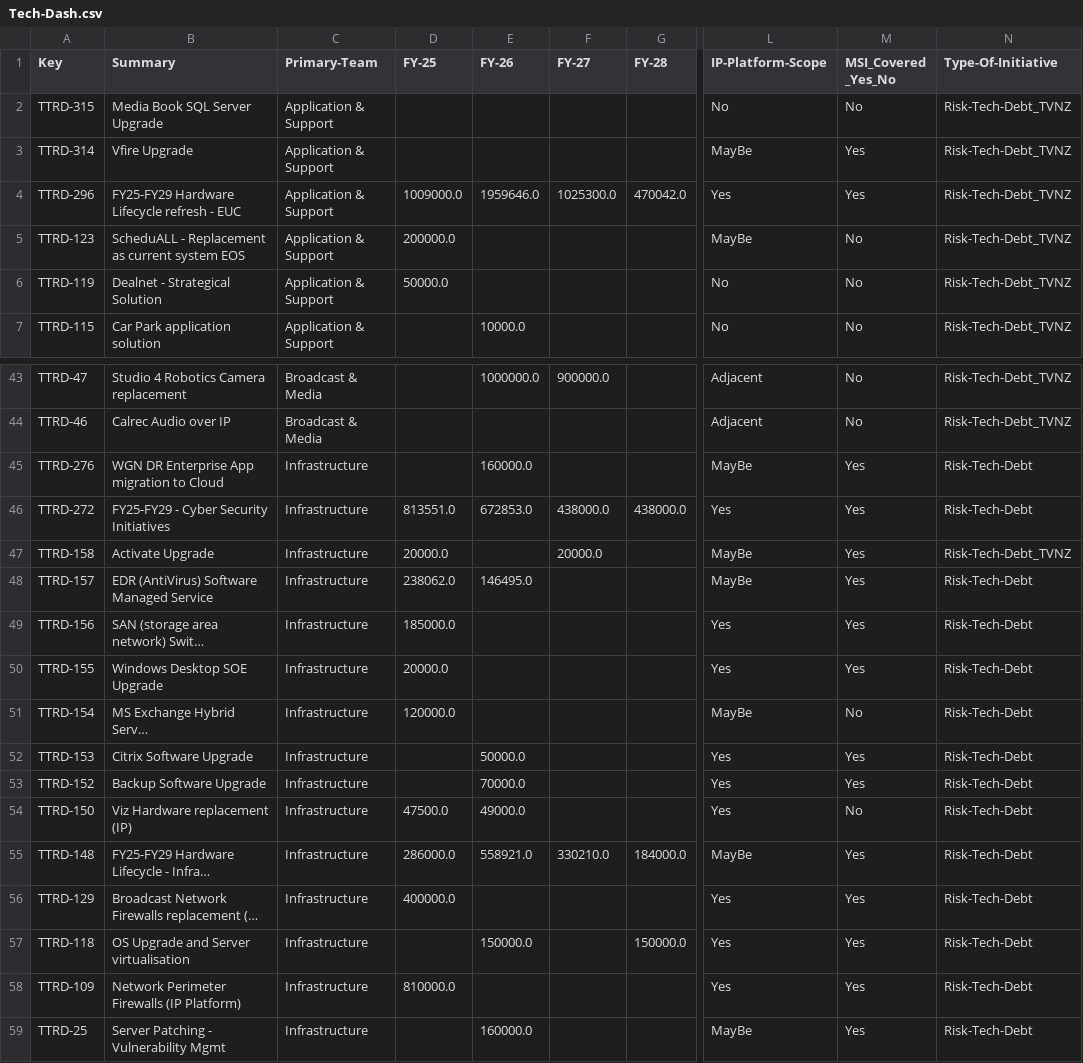
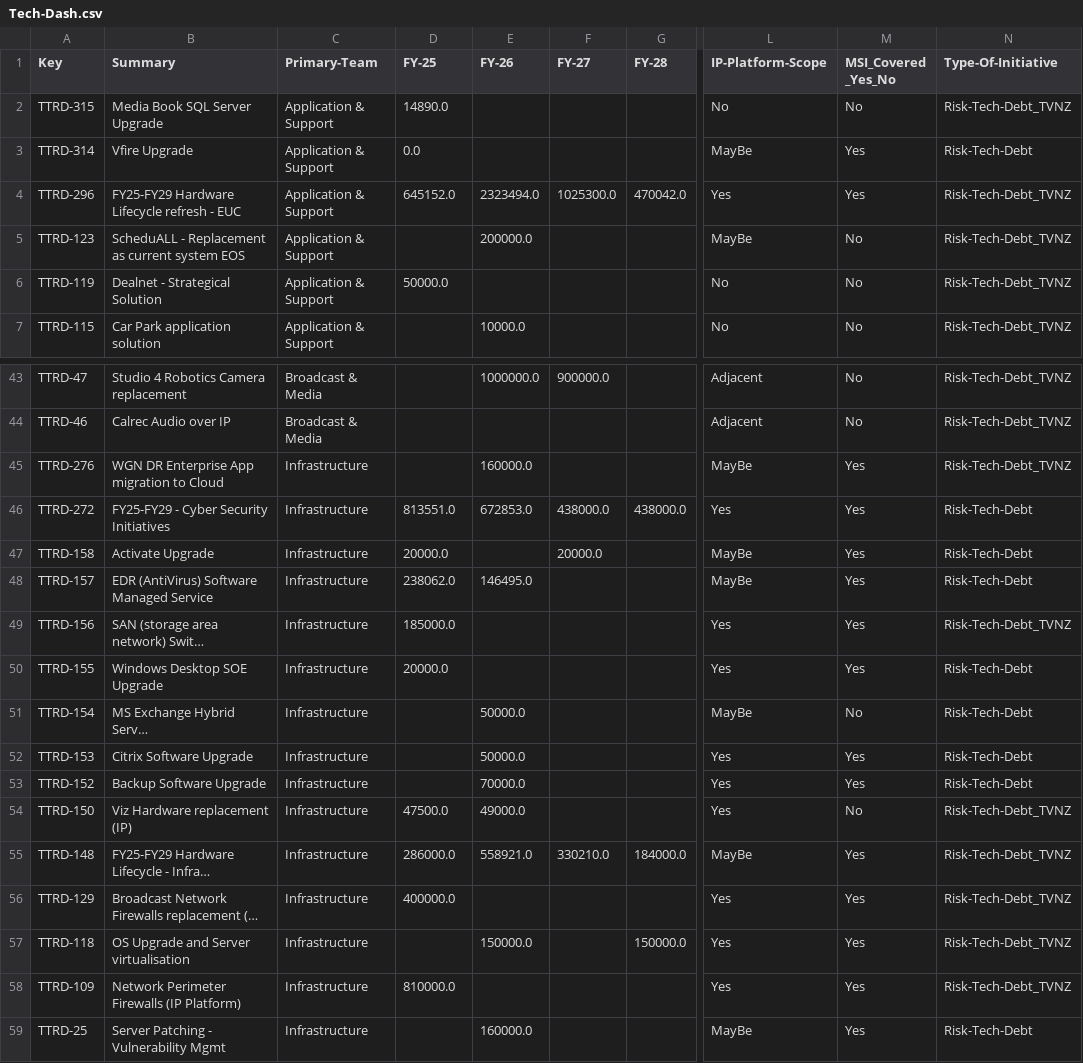
Before and after one commit to pragyanandan/Risk-Tech-Debt-dashboard, a CSV file: Tech-Dash.csv, drawn as a sheet; only a part is shown, gaps mark what is left out; long unchanged cells end in …; the diff names each change by its address in the sheet, - before the commit and + after, or states it on an @@ line.

```diff
--- a/Tech-Dash.csv
+++ b/Tech-Dash.csv
-D2 (FY-25): (empty)
+D2 (FY-25): 14890.0
-D3 (FY-25): (empty)
+D3 (FY-25): 0.0
-N3 (Type-Of-Initiative): Risk-Tech-Debt_TVNZ
+N3 (Type-Of-Initiative): Risk-Tech-Debt
-D4 (FY-25): 1009000.0
+D4 (FY-25): 645152.0
-E4 (FY-26): 1959646.0
+E4 (FY-26): 2323494.0
-D5 (FY-25): 200000.0
+D5 (FY-25): (empty)
-E5 (FY-26): (empty)
+E5 (FY-26): 200000.0
-N45 (Type-Of-Initiative): Risk-Tech-Debt
+N45 (Type-Of-Initiative): Risk-Tech-Debt_TVNZ
-N47 (Type-Of-Initiative): Risk-Tech-Debt_TVNZ
+N47 (Type-Of-Initiative): Risk-Tech-Debt
-N49 (Type-Of-Initiative): Risk-Tech-Debt
+N49 (Type-Of-Initiative): Risk-Tech-Debt_TVNZ
-D51 (FY-25): 120000.0
+D51 (FY-25): (empty)
-E51 (FY-26): (empty)
+E51 (FY-26): 50000.0
-N54:N58 (Type-Of-Initiative): Risk-Tech-Debt
+N54:N58 (Type-Of-Initiative): Risk-Tech-Debt_TVNZ
```
Also changed, not shown: 1 other file.
